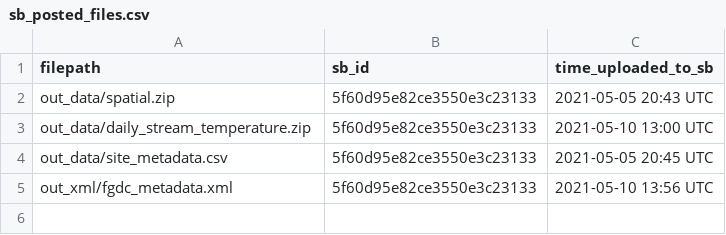
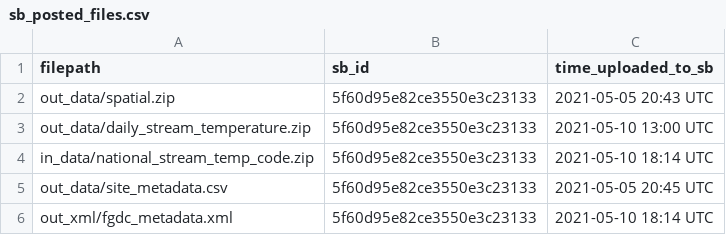
Before and after one commit to limnoliver/national_temp_data_release, a CSV file: log/sb_posted_files.csv, drawn as a sheet.

Commit message:
added zipped code base to data release

```diff
--- a/log/sb_posted_files.csv
+++ b/log/sb_posted_files.csv
@@ -3,3 +3,4 @@ out_data/spatial.zip,5f60d95e82ce3550e3c23133,2021-05-05 20:43 UTC
 out_data/daily_stream_temperature.zip,5f60d95e82ce3550e3c23133,2021-05-10 13:00 UTC
+in_data/national_stream_temp_code.zip,5f60d95e82ce3550e3c23133,2021-05-10 18:14 UTC
 out_data/site_metadata.csv,5f60d95e82ce3550e3c23133,2021-05-05 20:45 UTC
-out_xml/fgdc_metadata.xml,5f60d95e82ce3550e3c23133,2021-05-10 13:56 UTC
+out_xml/fgdc_metadata.xml,5f60d95e82ce3550e3c23133,2021-05-10 18:14 UTC
```
Also changed, not shown: 2 other files.
